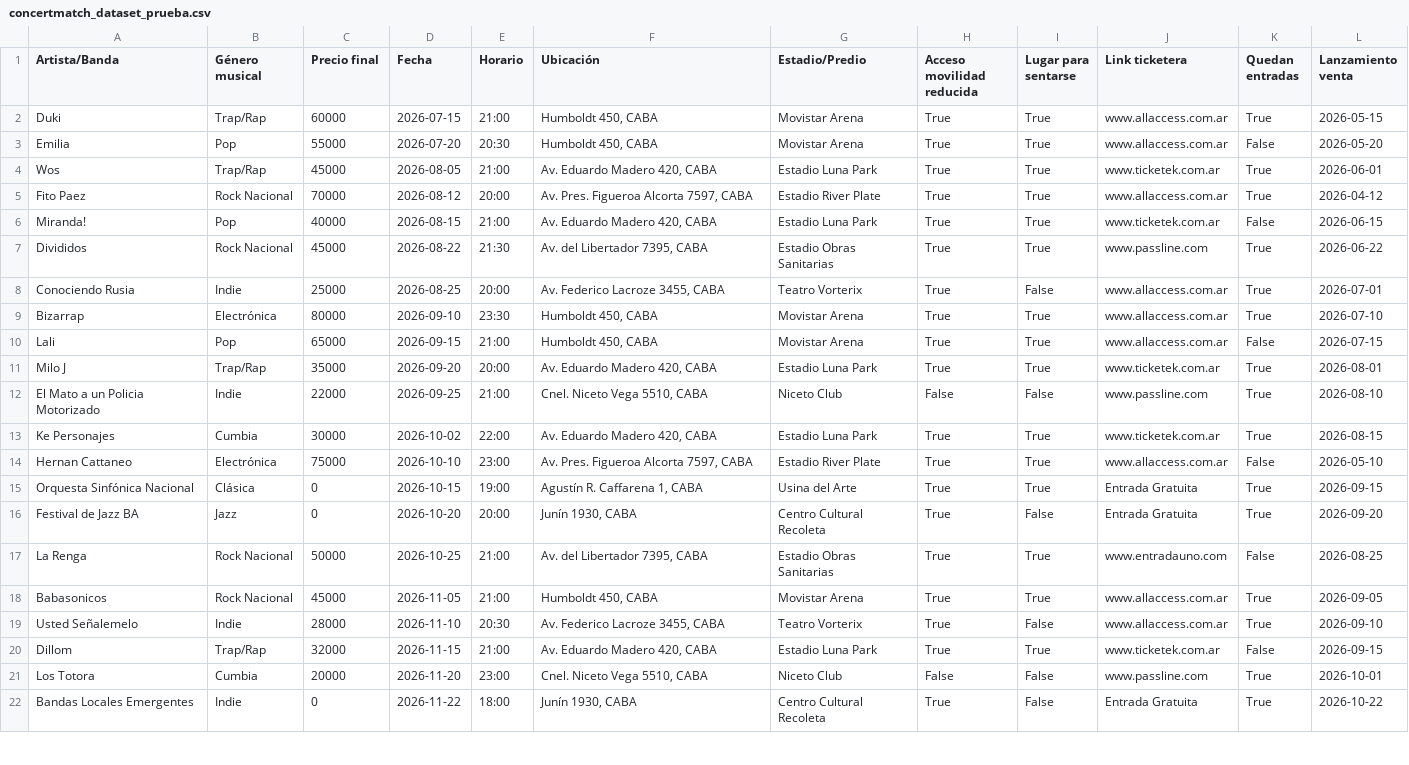
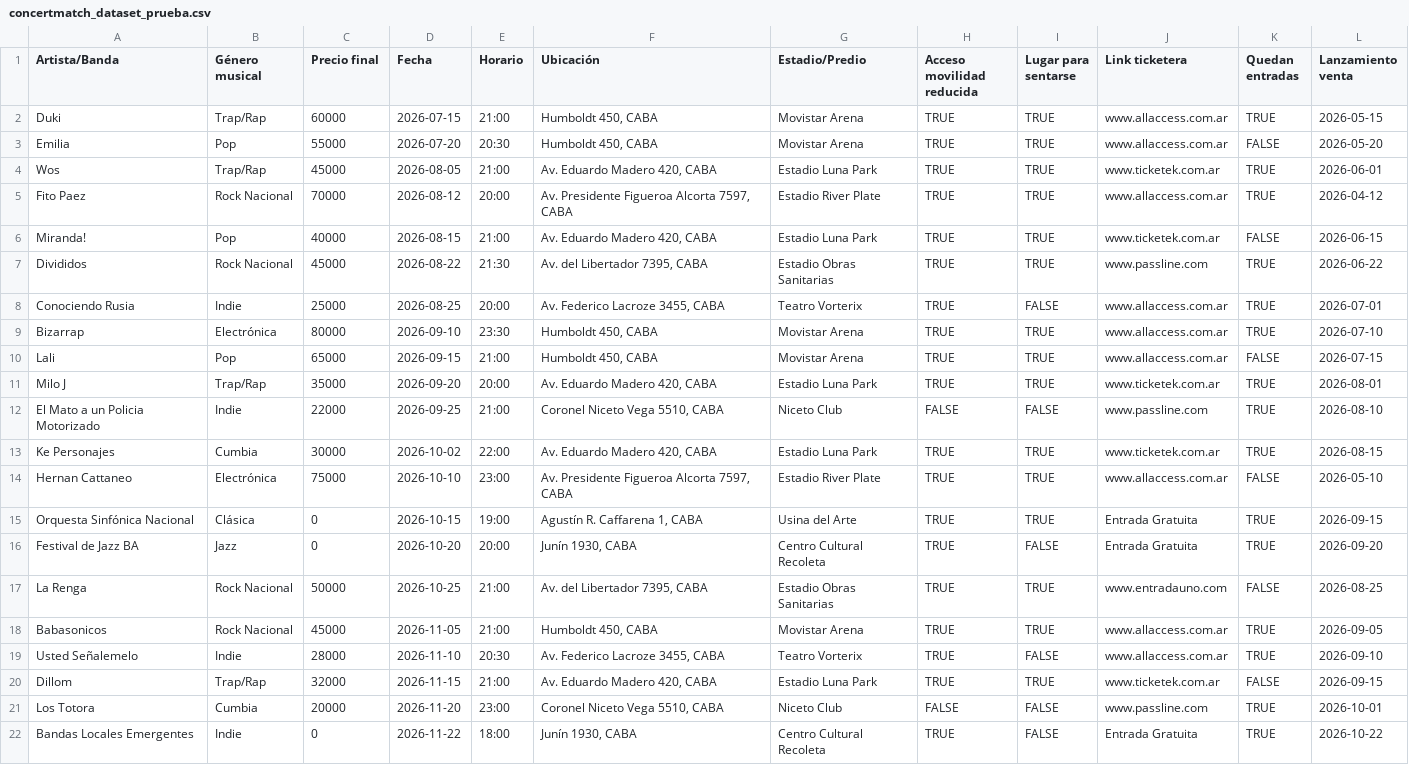
Before and after one commit to sofiabernini/ConcertMatch, a CSV file: data/concertmatch_dataset_prueba.csv, drawn as a sheet; only a part is shown; the diff covers the shown part only; the diff names each change by its address in the sheet, - before the commit and + after, or states it on an @@ line.

```diff
--- a/data/concertmatch_dataset_prueba.csv
+++ b/data/concertmatch_dataset_prueba.csv
-H2:H11 (Acceso movilidad reducida): True
+H2:H11 (Acceso movilidad reducida): TRUE
-I2:I7 (Lugar para sentarse): True
+I2:I7 (Lugar para sentarse): TRUE
-K2 (Quedan entradas): True
+K2 (Quedan entradas): TRUE
-K3 (Quedan entradas): False
+K3 (Quedan entradas): FALSE
-K4:K5 (Quedan entradas): True
+K4:K5 (Quedan entradas): TRUE
-F5 (Ubicación): Av. Pres. Figueroa Alcorta 7597, CABA
+F5 (Ubicación): Av. Presidente Figueroa Alcorta 7597, CABA
-K6 (Quedan entradas): False
+K6 (Quedan entradas): FALSE
-K7:K9 (Quedan entradas): True
+K7:K9 (Quedan entradas): TRUE
-I8 (Lugar para sentarse): False
+I8 (Lugar para sentarse): FALSE
-I9:I11 (Lugar para sentarse): True
+I9:I11 (Lugar para sentarse): TRUE
-K10 (Quedan entradas): False
+K10 (Quedan entradas): FALSE
-K11:K13 (Quedan entradas): True
+K11:K13 (Quedan entradas): TRUE
-F12 (Ubicación): Cnel. Niceto Vega 5510, CABA
+F12 (Ubicación): Coronel Niceto Vega 5510, CABA
-H12 (Acceso movilidad reducida): False
+H12 (Acceso movilidad reducida): FALSE
-I12 (Lugar para sentarse): False
+I12 (Lugar para sentarse): FALSE
-H13:H20 (Acceso movilidad reducida): True
+H13:H20 (Acceso movilidad reducida): TRUE
-I13:I15 (Lugar para sentarse): True
+I13:I15 (Lugar para sentarse): TRUE
-F14 (Ubicación): Av. Pres. Figueroa Alcorta 7597, CABA
+F14 (Ubicación): Av. Presidente Figueroa Alcorta 7597, CABA
-K14 (Quedan entradas): False
+K14 (Quedan entradas): FALSE
-K15:K16 (Quedan entradas): True
+K15:K16 (Quedan entradas): TRUE
-I16 (Lugar para sentarse): False
+I16 (Lugar para sentarse): FALSE
-I17:I18 (Lugar para sentarse): True
+I17:I18 (Lugar para sentarse): TRUE
-K17 (Quedan entradas): False
+K17 (Quedan entradas): FALSE
-K18:K19 (Quedan entradas): True
+K18:K19 (Quedan entradas): TRUE
-I19 (Lugar para sentarse): False
+I19 (Lugar para sentarse): FALSE
-I20 (Lugar para sentarse): True
+I20 (Lugar para sentarse): TRUE
-K20 (Quedan entradas): False
+K20 (Quedan entradas): FALSE
-F21 (Ubicación): Cnel. Niceto Vega 5510, CABA
+F21 (Ubicación): Coronel Niceto Vega 5510, CABA
-H21 (Acceso movilidad reducida): False
+H21 (Acceso movilidad reducida): FALSE
-I21:I22 (Lugar para sentarse): False
+I21:I22 (Lugar para sentarse): FALSE
-K21:K22 (Quedan entradas): True
+K21:K22 (Quedan entradas): TRUE
-H22 (Acceso movilidad reducida): True
+H22 (Acceso movilidad reducida): TRUE
```
Also changed, not shown: 107 edited cells elsewhere in this file, 3 other files.
